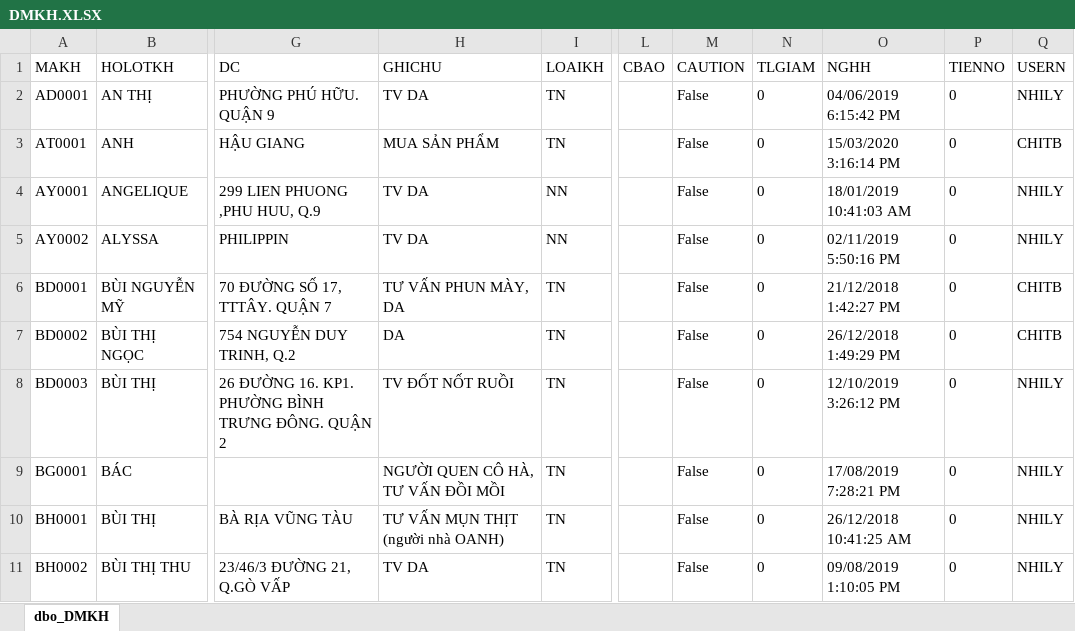
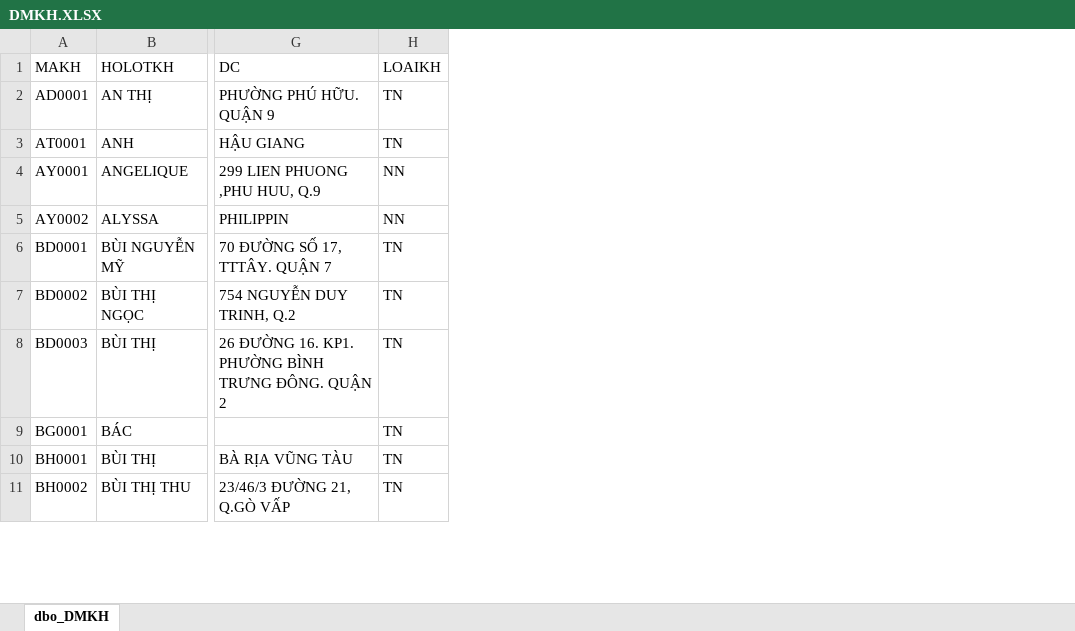
Before and after one commit to doanvutoan/App-spa-jpk, an Excel workbook: DMKH.XLSX, sheet dbo_DMKH, drawn as a sheet; only a part is shown, gaps mark what is left out; values as stored, in another font and other column widths than the file's, no borders; the diff names each change by its address in the sheet, - before the commit and + after, or states it on an @@ line.

```diff
--- a/DMKH.XLSX (sheet dbo_DMKH)
+++ b/DMKH.XLSX (sheet dbo_DMKH)
-column H (GHICHU), rows 2-11: TV DA | MUA SẢN PHẨM | TV DA | TV DA | TƯ VẤN PHUN MÀY, DA | DA | TV ĐỐT NỐT RUỒI | NGƯỜI QUEN CÔ HÀ, TƯ VẤN ĐỒI MỒI | TƯ VẤN MỤN THỊT (người nhà OANH) | TV DA
-column L (CBAO), empty
-column M (CAUTION), rows 2-11: all False
-column N (TLGIAM), rows 2-11: all 0
-column O (NGHH), rows 2-11: 04/06/2019 6:15:42 PM | 15/03/2020 3:16:14 PM | 18/01/2019 10:41:03 AM | 02/11/2019 5:50:16 PM | 21/12/2018 1:42:27 PM | 26/12/2018 1:49:29 PM | 12/10/2019 3:26:12 PM | 17/08/2019 7:28:21 PM | 26/12/2018 10:41:25 AM | 09/08/2019 1:10:05 PM
-column P (TIENNO), rows 2-11: all 0
-column Q (USERN), rows 2-11: NHILY | CHITB | NHILY | NHILY | CHITB | CHITB | NHILY | NHILY | NHILY | NHILY
```
Also changed, not shown: DMMH.XLSX, 2 other files.
